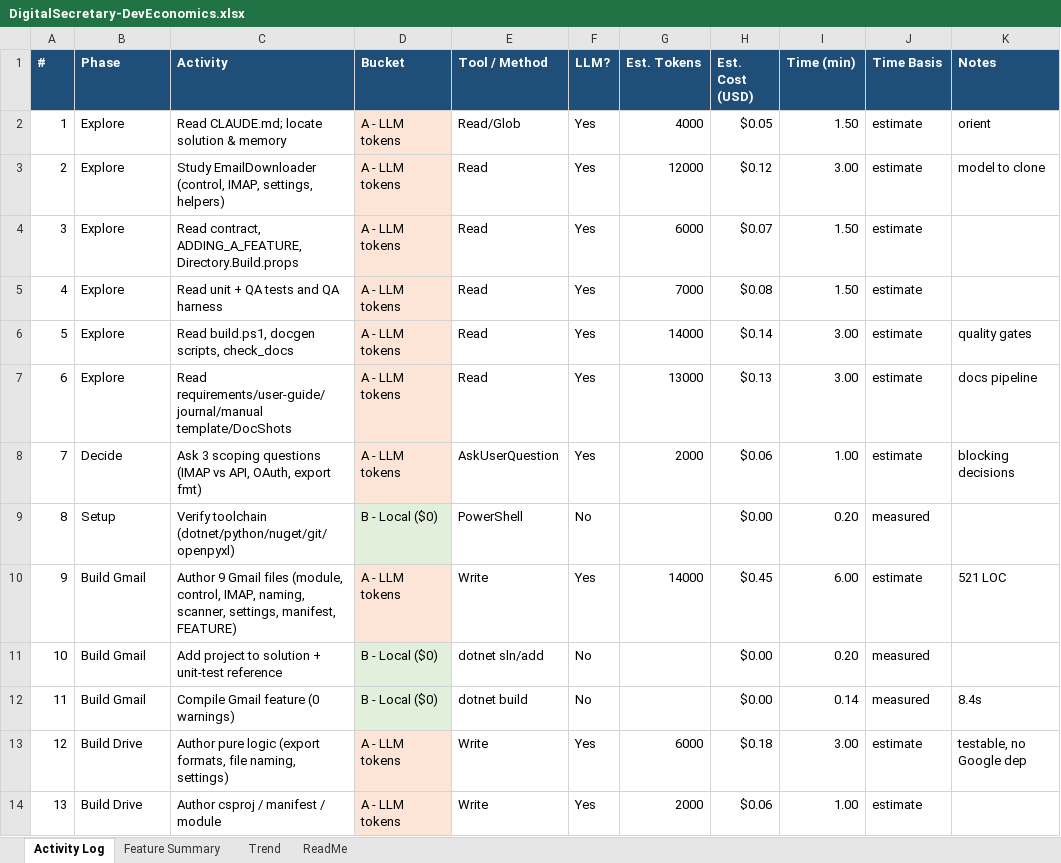
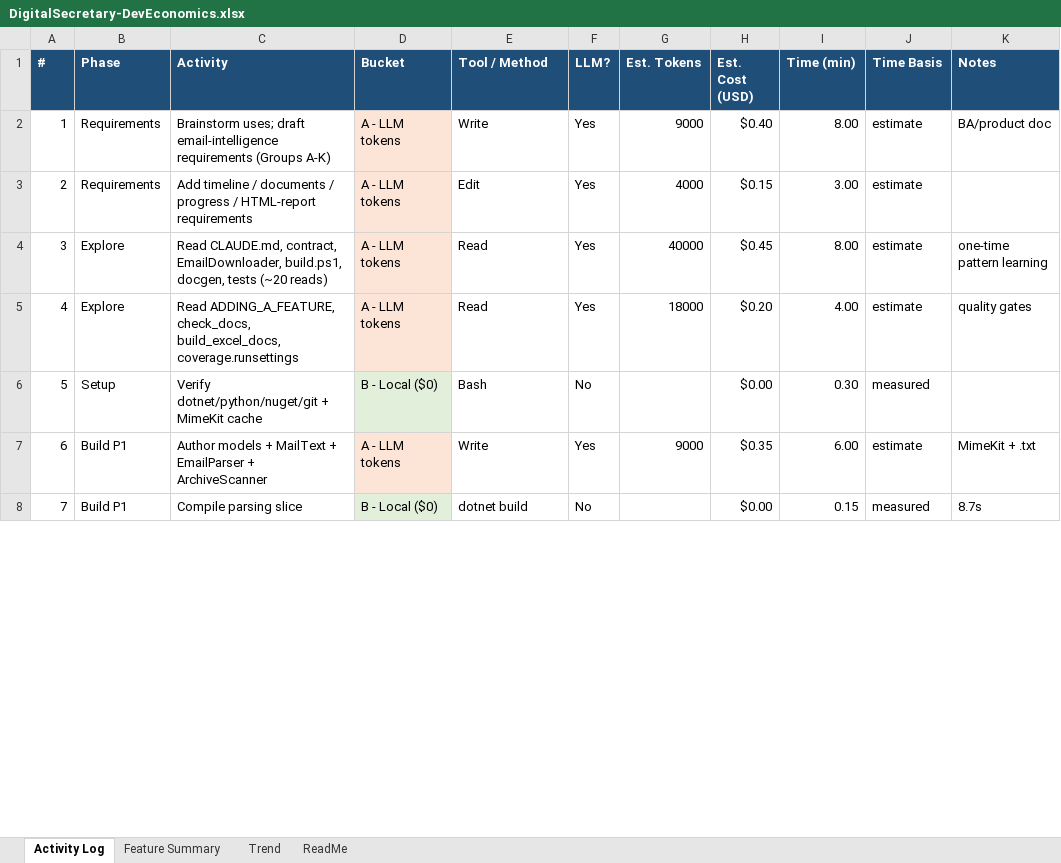
Before and after one commit to devarajsp/DigitalSecretary, an Excel workbook: docs/deveconomics/DigitalSecretary-DevEconomics.xlsx, sheet Activity Log, drawn as a sheet; only a part is shown; values as stored, in another font and other column widths than the file's, no borders; removed rows and columns are numbered as before the commit, all else as after; the diff covers the shown part only; the diff names each change by its address in the sheet, - before the commit and + after, or states it on an @@ line.

```diff
--- a/docs/deveconomics/DigitalSecretary-DevEconomics.xlsx (sheet Activity Log)
+++ b/docs/deveconomics/DigitalSecretary-DevEconomics.xlsx (sheet Activity Log)
-row 2: 1 | Explore | Read CLAUDE.md; locate solution & memory | A - LLM tokens | Read/Glob | Yes | 4000 | $0.05 | 1.50 | estimate | orient
+row 2: 1 | Requirements | Brainstorm uses; draft email-intelligence requirements (Groups A-K) | A - LLM tokens | Write | Yes | 9000 | $0.40 | 8.00 | estimate | BA/product doc
+row 3: 2 | Requirements | Add timeline / documents / progress / HTML-report requirements | A - LLM tokens | Edit | Yes | 4000 | $0.15 | 3.00 | estimate
@@ column A (#) renumbered between rows 4 and 37 @@
-C4 (Activity): Study EmailDownloader (control, IMAP, settings, helpers)
+C4 (Activity): Read CLAUDE.md, contract, EmailDownloader, build.ps1, docgen, tests (~20 reads)
-G4 (Est. Tokens): 12000
+G4 (Est. Tokens): 40000
-H4 (Est. Cost (USD)): $0.12
+H4 (Est. Cost (USD)): $0.45
-I4 (Time (min)): 3.00
+I4 (Time (min)): 8.00
-K4 (Notes): model to clone
+K4 (Notes): one-time pattern learning
-row 4: 3 | Explore | Read contract, ADDING_A_FEATURE, Directory.Build.props | A - LLM tokens | Read | Yes | 6000 | $0.07 | 1.50 | estimate
-row 5: 4 | Explore | Read unit + QA tests and QA harness | A - LLM tokens | Read | Yes | 7000 | $0.08 | 1.50 | estimate
-C5 (Activity): Read build.ps1, docgen scripts, check_docs
+C5 (Activity): Read ADDING_A_FEATURE, check_docs, build_excel_docs, coverage.runsettings
-G5 (Est. Tokens): 14000
+G5 (Est. Tokens): 18000
-H5 (Est. Cost (USD)): $0.14
+H5 (Est. Cost (USD)): $0.20
-I5 (Time (min)): 3.00
+I5 (Time (min)): 4.00
-row 7: 6 | Explore | Read requirements/user-guide/journal/manual template/DocShots | A - LLM tokens | Read | Yes | 13000 | $0.13 | 3.00 | estimate | docs pipeline
-row 8: 7 | Decide | Ask 3 scoping questions (IMAP vs API, OAuth, export fmt) | A - LLM tokens | AskUserQuestion | Yes | 2000 | $0.06 | 1.00 | estimate | blocking decisions
-C6 (Activity): Verify toolchain (dotnet/python/nuget/git/openpyxl)
+C6 (Activity): Verify dotnet/python/nuget/git + MimeKit cache
-E6 (Tool / Method): PowerShell
+E6 (Tool / Method): Bash
-I6 (Time (min)): 0.20
+I6 (Time (min)): 0.30
-B7 (Phase): Build Gmail
+B7 (Phase): Build P1
-C7 (Activity): Author 9 Gmail files (module, control, IMAP, naming, scanner, settings, manifest, FEATURE)
+C7 (Activity): Author models + MailText + EmailParser + ArchiveScanner
-G7 (Est. Tokens): 14000
+G7 (Est. Tokens): 9000
-H7 (Est. Cost (USD)): $0.45
+H7 (Est. Cost (USD)): $0.35
-K7 (Notes): 521 LOC
+K7 (Notes): MimeKit + .txt
-row 11: 10 | Build Gmail | Add project to solution + unit-test reference | B - Local ($0) | dotnet sln/add | No |  | $0.00 | 0.20 | measured
-B8 (Phase): Build Gmail
+B8 (Phase): Build P1
-C8 (Activity): Compile Gmail feature (0 warnings)
+C8 (Activity): Compile parsing slice
-I8 (Time (min)): 0.14
+I8 (Time (min)): 0.15
-K8 (Notes): 8.4s
+K8 (Notes): 8.7s
-row 13: 12 | Build Drive | Author pure logic (export formats, file naming, settings) | A - LLM tokens | Write | Yes | 6000 | $0.18 | 3.00 | estimate | testable, no Google dep
-row 14: 13 | Build Drive | Author csproj / manifest / module | A - LLM tokens | Write | Yes | 2000 | $0.06 | 1.00 | estimate
```
Also changed, not shown: 19 added rows, 15 removed rows and 46 edited cells elsewhere in this sheet, sheet Feature Summary, sheet ReadMe, 3 other files.
